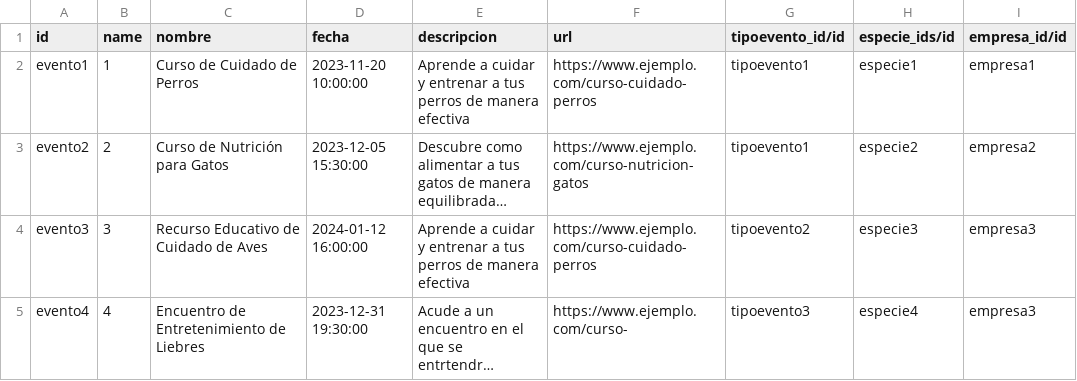
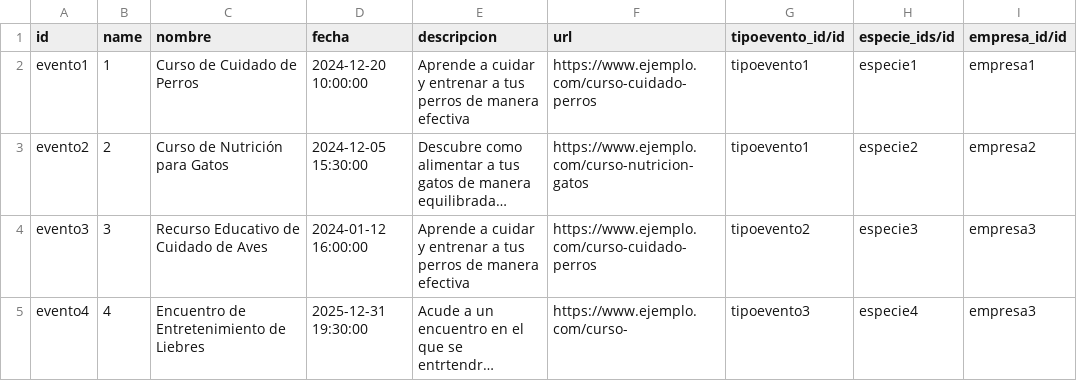
Before and after one commit to alegamez/TSI_UPOPET, a CSV file: demo/upopet.evento.csv, drawn as a sheet; long unchanged cells end in …; the diff names each change by its address in the sheet, - before the commit and + after, or states it on an @@ line.

Commit message:
corrección fechas

```diff
--- a/demo/upopet.evento.csv
+++ b/demo/upopet.evento.csv
-D2 (fecha): 2023-11-20 10:00:00
+D2 (fecha): 2024-12-20 10:00:00
-D3 (fecha): 2023-12-05 15:30:00
+D3 (fecha): 2024-12-05 15:30:00
-D5 (fecha): 2023-12-31 19:30:00
+D5 (fecha): 2025-12-31 19:30:00
```
